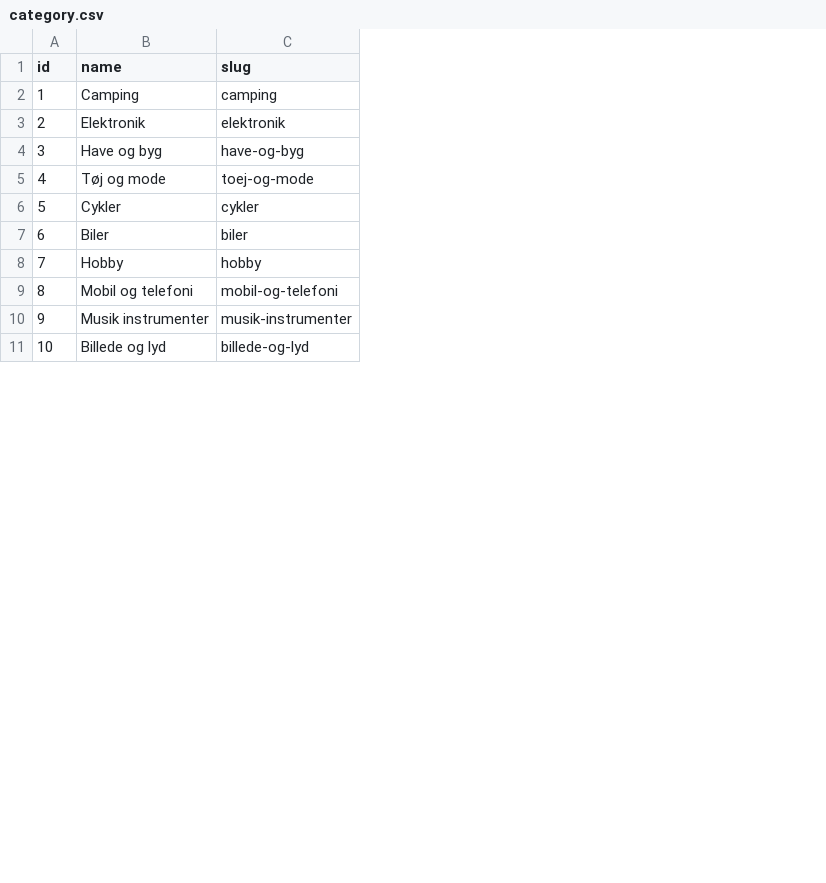
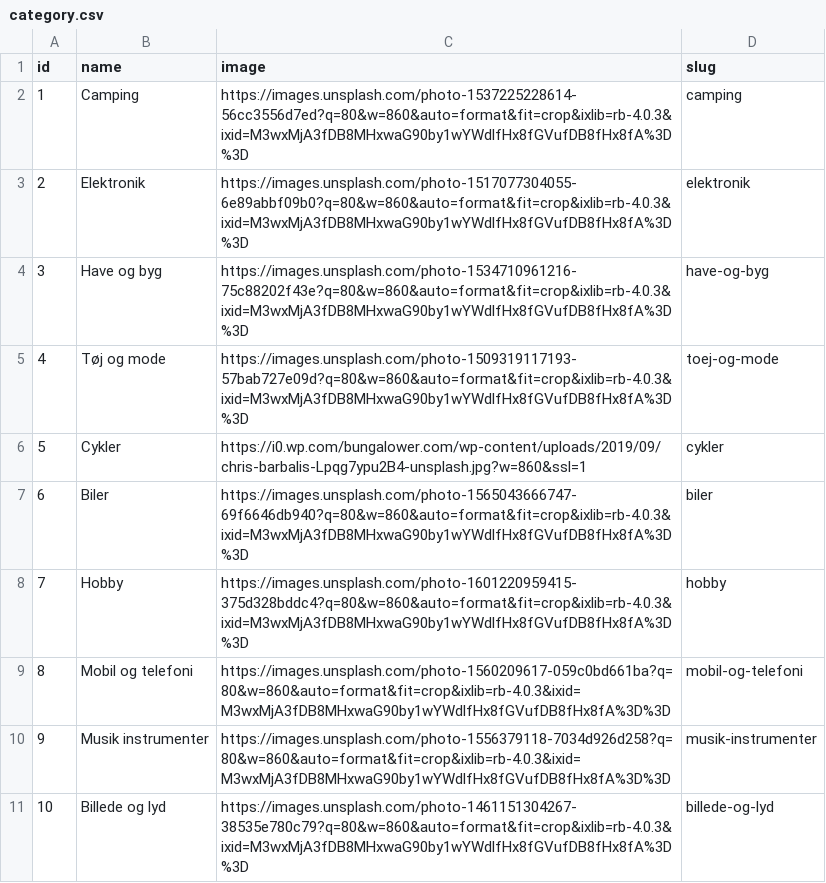
Before and after one commit to Webudvikler-TechCollege/den-groenne-avis-svendeproeve-2025, a CSV file: Backend/prisma/csv/category.csv, drawn as a sheet; only a part is shown; the diff names each change by its address in the sheet, - before the commit and + after, or states it on an @@ line.

Commit message:
Image fix on categories

```diff
--- a/Backend/prisma/csv/category.csv
+++ b/Backend/prisma/csv/category.csv
+column C (image), rows 2-11: https://images.unsplash.com/photo-1537225228614-56cc3556d7ed?q=80&w=860&auto=format&fit=crop&ixlib=rb-4.0.3&ixid=M3wxMjA3fDB8MHxwaG90by1wYWdlfHx8fGVufDB8fHx8fA%3D%3D | https://images.unsplash.com/photo-1517077304055-6e89abbf09b0?q=80&w=860&auto=format&fit=crop&ixlib=rb-4.0.3&ixid=M3wxMjA3fDB8MHxwaG90by1wYWdlfHx8fGVufDB8fHx8fA%3D%3D | https://images.unsplash.com/photo-1534710961216-75c88202f43e?q=80&w=860&auto=format&fit=crop&ixlib=rb-4.0.3&ixid=M3wxMjA3fDB8MHxwaG90by1wYWdlfHx8fGVufDB8fHx8fA%3D%3D | https://images.unsplash.com/photo-1509319117193-57bab727e09d?q=80&w=860&auto=format&fit=crop&ixlib=rb-4.0.3&ixid=M3wxMjA3fDB8MHxwaG90by1wYWdlfHx8fGVufDB8fHx8fA%3D%3D | https://i0.wp.com/bungalower.com/wp-content/uploads/2019/09/chris-barbalis-Lpqg7ypu2B4-unsplash.jpg?w=860&ssl=1 | https://images.unsplash.com/photo-1565043666747-69f6646db940?q=80&w=860&auto=format&fit=crop&ixlib=rb-4.0.3&ixid=M3wxMjA3fDB8MHxwaG90by1wYWdlfHx8fGVufDB8fHx8fA%3D%3D | https://images.unsplash.com/photo-1601220959415-375d328bddc4?q=80&w=860&auto=format&fit=crop&ixlib=rb-4.0.3&ixid=M3wxMjA3fDB8MHxwaG90by1wYWdlfHx8fGVufDB8fHx8fA%3D%3D | https://images.unsplash.com/photo-1560209617-059c0bd661ba?q=80&w=860&auto=format&fit=crop&ixlib=rb-4.0.3&ixid=M3wxMjA3fDB8MHxwaG90by1wYWdlfHx8fGVufDB8fHx8fA%3D%3D | https://images.unsplash.com/photo-1556379118-7034d926d258?q=80&w=860&auto=format&fit=crop&ixlib=rb-4.0.3&ixid=M3wxMjA3fDB8MHxwaG90by1wYWdlfHx8fGVufDB8fHx8fA%3D%3D | https://images.unsplash.com/photo-1461151304267-38535e780c79?q=80&w=860&auto=format&fit=crop&ixlib=rb-4.0.3&ixid=M3wxMjA3fDB8MHxwaG90by1wYWdlfHx8fGVufDB8fHx8fA%3D%3D
```
Also changed, not shown: 4 other files.
